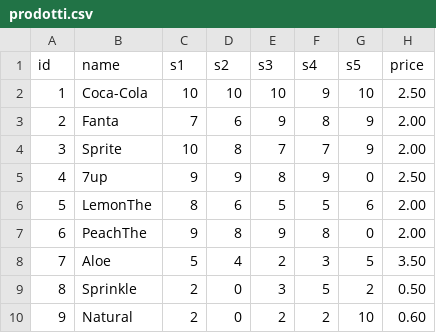
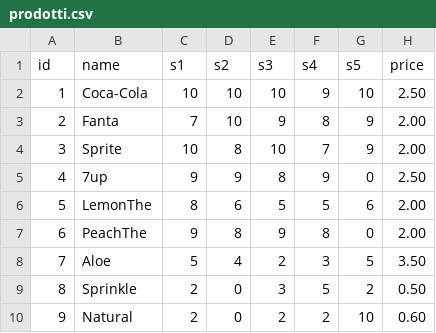
Before and after one commit to rickyvici/distributor, a CSV file: prodotti.csv, drawn as a sheet.

```diff
--- a/prodotti.csv
+++ b/prodotti.csv
@@ -2,4 +2,4 @@ id,name,s1,s2,s3,s4,s5,price
 1,Coca-Cola,10,10,10,9,10,2.50
-2,Fanta,7,6,9,8,9,2.00
-3,Sprite,10,8,7,7,9,2.00
+2,Fanta,7,10,9,8,9,2.00
+3,Sprite,10,8,10,7,9,2.00
 4,7up,9,9,8,9,0,2.50
```
Also changed, not shown: 2 other files.
